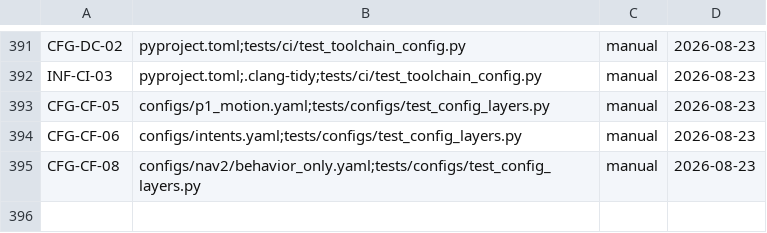
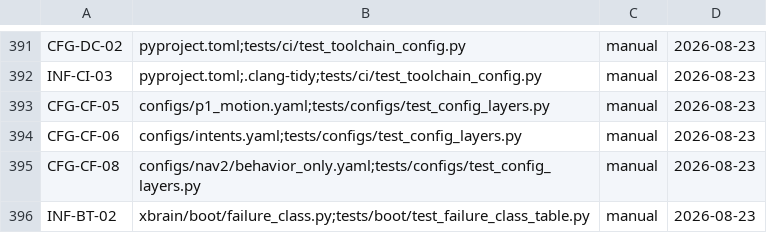
Before and after one commit to leiwangaimake/xbrain_v6, a TSV file: docs/TODO_EVIDENCE.tsv, drawn as a sheet; only a part is shown, gaps mark what is left out.

```diff
--- a/docs/TODO_EVIDENCE.tsv
+++ b/docs/TODO_EVIDENCE.tsv
@@ -395 +395,2 @@ CFG-CF-06	configs/intents.yaml;tests/configs/test_config_layers.py	manual	2026-0
 CFG-CF-08	configs/nav2/behavior_only.yaml;tests/configs/test_config_layers.py	manual	2026-08-23
+INF-BT-02	xbrain/boot/failure_class.py;tests/boot/test_failure_class_table.py	manual	2026-08-23
```
Also changed, not shown: 4 other files.
